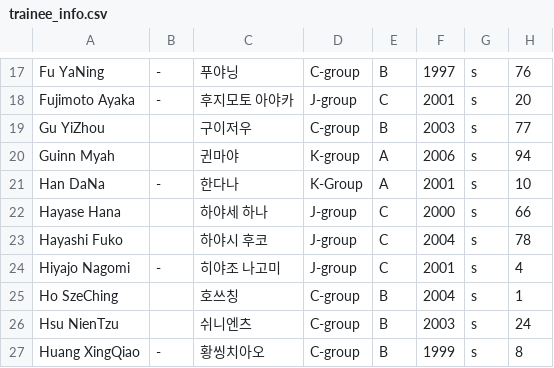
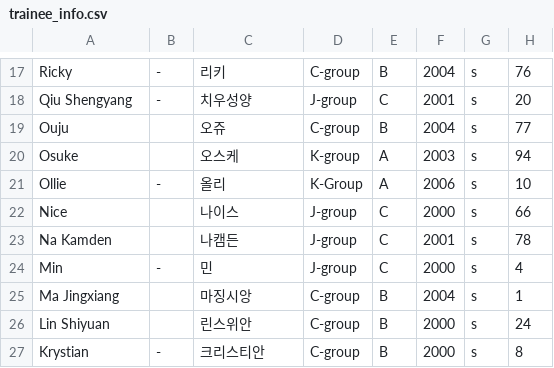
Before and after one commit to boysplanet9/boysplanet, a CSV file: trainee_info.csv, drawn as a sheet; only a part is shown, gaps mark what is left out; the diff covers the shown part only.

```diff
--- a/trainee_info.csv
+++ b/trainee_info.csv
@@ -17,11 +17,11 @@
-"Fu YaNing","-","푸야닝","C-group","B","1997","s","76"
-"Fujimoto Ayaka","-","후지모토 아야카","J-group","C","2001","s","20"
-"Gu YiZhou","","구이저우","C-group","B","2003","s","77"
-"Guinn Myah","","귄마야","K-group","A","2006","s","94"
-"Han DaNa","-","한다나","K-Group","A","2001","s","10"
-"Hayase Hana","","하야세 하나","J-group","C","2000","s","66"
-"Hayashi Fuko","","하야시 후코","J-group","C","2004","s","78"
-"Hiyajo Nagomi","-","히야조 나고미","J-group","C","2001","s","4"
-"Ho SzeChing","","호쓰칭","C-group","B","2004","s","1"
-"Hsu NienTzu","","쉬니엔츠","C-group","B","2003","s","24"
-"Huang XingQiao","-","황씽치아오","C-group","B","1999","s","8"
+"Ricky","-","리키","C-group","B","2004","s","76"
+"Qiu Shengyang","-","치우성양","J-group","C","2001","s","20"
+"Ouju","","오쥬","C-group","B","2004","s","77"
+"Osuke","","오스케","K-group","A","2003","s","94"
+"Ollie","-","올리","K-Group","A","2006","s","10"
+"Nice","","나이스","J-group","C","2000","s","66"
+"Na Kamden","","나캠든","J-group","C","2001","s","78"
+"Min","-","민","J-group","C","2000","s","4"
+"Ma Jingxiang","","마징시앙","C-group","B","2004","s","1"
+"Lin Shiyuan","","린스위안","C-group","B","2000","s","24"
+"Krystian","-","크리스티안","C-group","B","2000","s","8"
```
Also changed, not shown: 97 edited cells elsewhere in this file.
